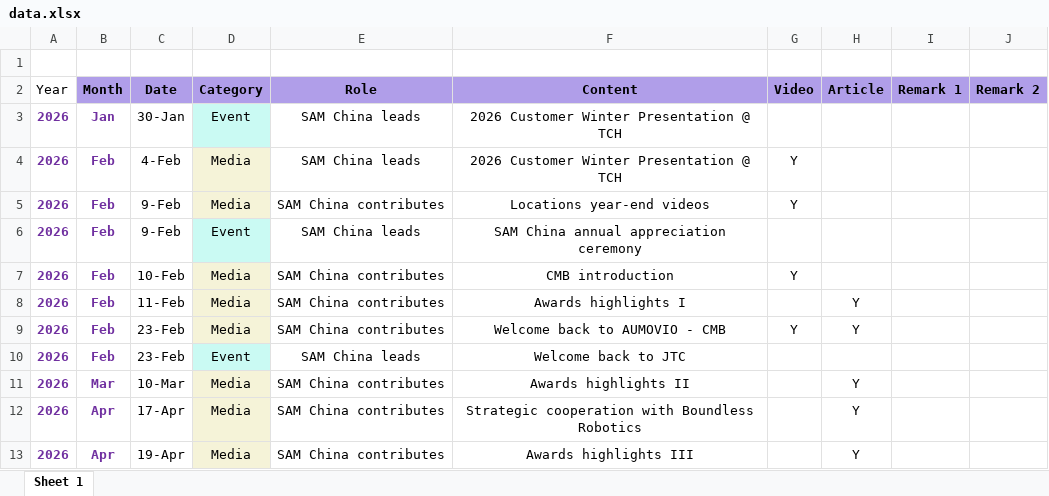
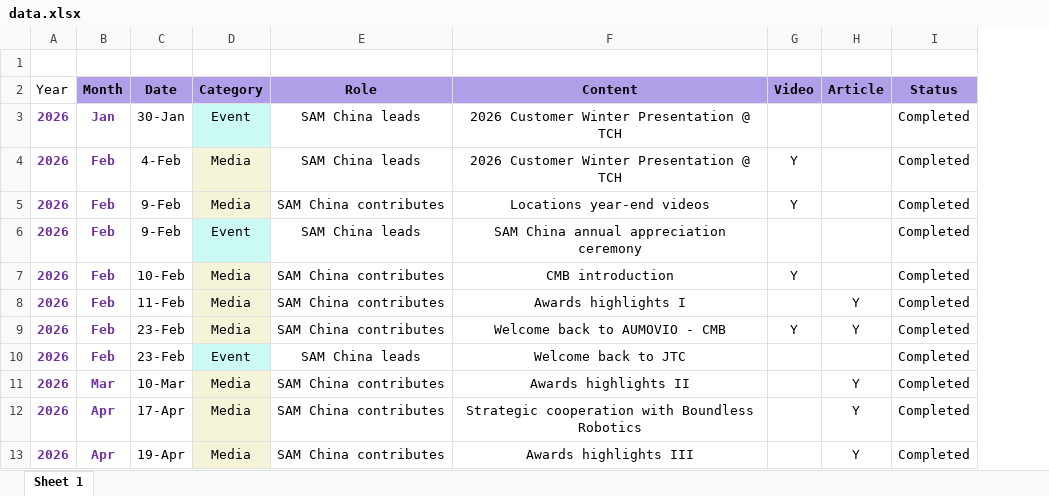
Before and after one commit to Z0228987/SAM-China-Activities, an Excel workbook: data.xlsx, sheet Sheet 1, drawn as a sheet; only a part is shown; values as stored, in another font and other column widths than the file's, no borders; table styles not drawn; removed rows and columns are numbered as before the commit, all else as after; the diff names each change by its address in the sheet, - before the commit and + after, or states it on an @@ line.

Commit message:
Add files via upload

```diff
--- a/data.xlsx (sheet Sheet 1)
+++ b/data.xlsx (sheet Sheet 1)
-column I (Remark 1), empty
-column J (Remark 2), empty
+column I (Status), rows 3-13: all Completed
```
